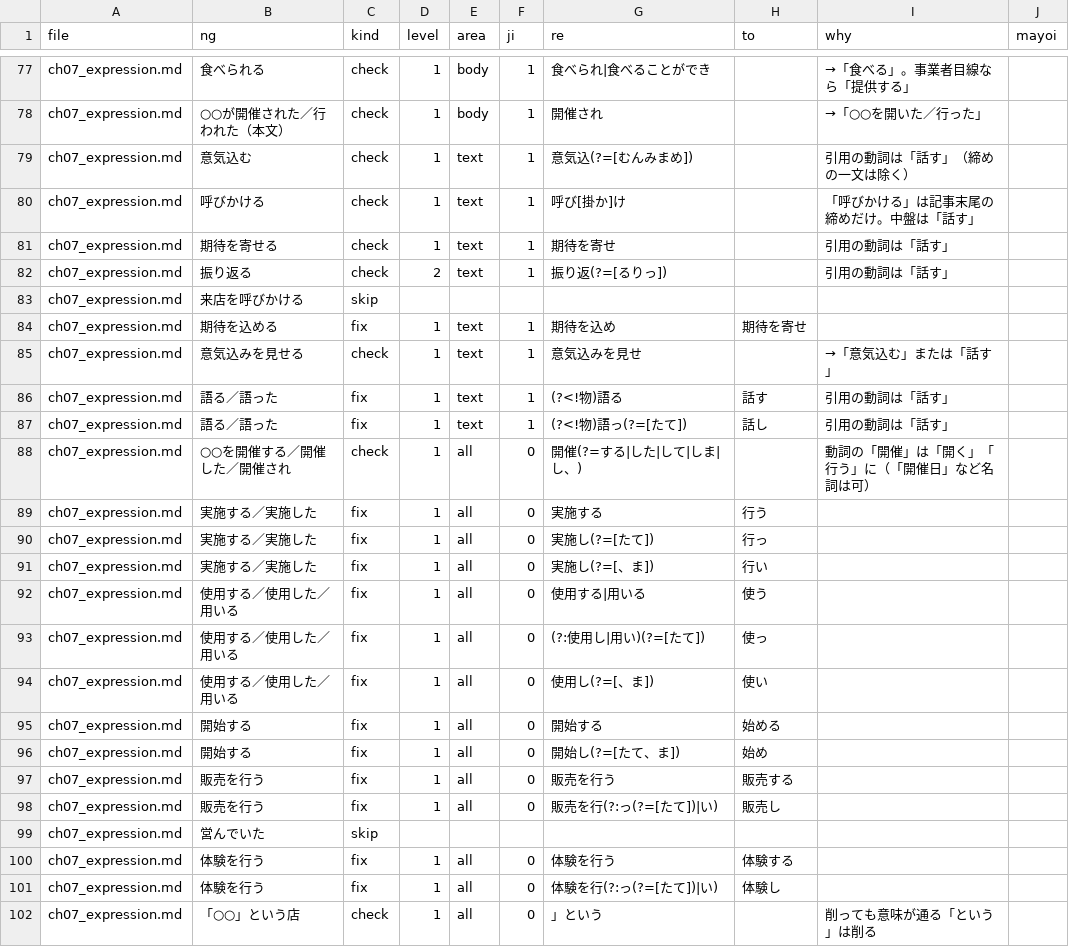
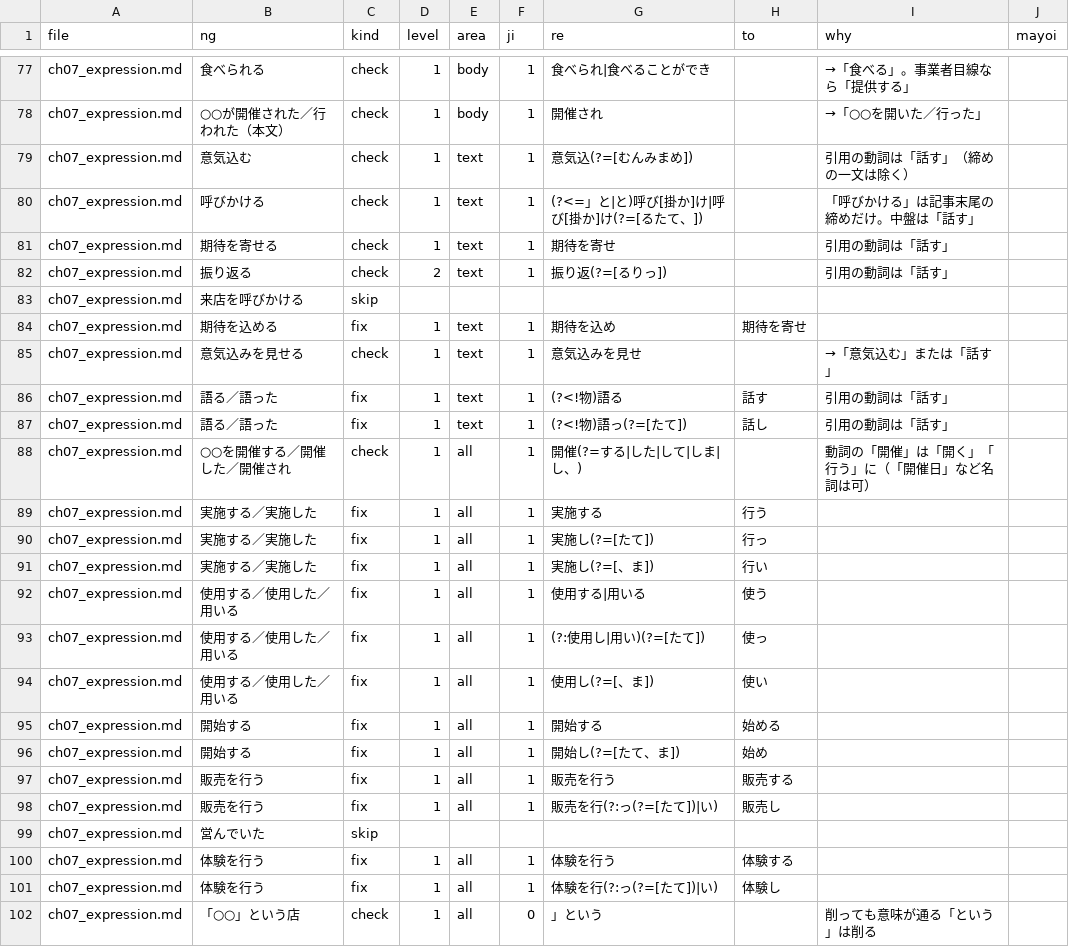
Before and after one commit to munakata-pr/munakei-checker, a TSV file: overrides.tsv, drawn as a sheet; only a part is shown, gaps mark what is left out.

```diff
--- a/overrides.tsv
+++ b/overrides.tsv
@@ -79,3 +79,3 @@ ch07_expression.md	○○が開催された／行われた（本文）	check	1	b
 ch07_expression.md	意気込む	check	1	text	1	意気込(?=[むんみまめ])		引用の動詞は「話す」（締めの一文は除く）	
-ch07_expression.md	呼びかける	check	1	text	1	呼び[掛か]け		「呼びかける」は記事末尾の締めだけ。中盤は「話す」	
+ch07_expression.md	呼びかける	check	1	text	1	(?<=」と|と)呼び[掛か]け|呼び[掛か]け(?=[るたて、])		「呼びかける」は記事末尾の締めだけ。中盤は「話す」	
 ch07_expression.md	期待を寄せる	check	1	text	1	期待を寄せ		引用の動詞は「話す」	
@@ -87,16 +87,16 @@ ch07_expression.md	語る／語った	fix	1	text	1	(?<!物)語る	話す	引用
 ch07_expression.md	語る／語った	fix	1	text	1	(?<!物)語っ(?=[たて])	話し	引用の動詞は「話す」	
-ch07_expression.md	○○を開催する／開催した／開催され	check	1	all	0	開催(?=する|した|して|しま|し、)		動詞の「開催」は「開く」「行う」に（「開催日」など名詞は可）	
-ch07_expression.md	実施する／実施した	fix	1	all	0	実施する	行う		
-ch07_expression.md	実施する／実施した	fix	1	all	0	実施し(?=[たて])	行っ		
-ch07_expression.md	実施する／実施した	fix	1	all	0	実施し(?=[、ま])	行い		
-ch07_expression.md	使用する／使用した／用いる	fix	1	all	0	使用する|用いる	使う		
-ch07_expression.md	使用する／使用した／用いる	fix	1	all	0	(?:使用し|用い)(?=[たて])	使っ		
-ch07_expression.md	使用する／使用した／用いる	fix	1	all	0	使用し(?=[、ま])	使い		
-ch07_expression.md	開始する	fix	1	all	0	開始する	始める		
-ch07_expression.md	開始する	fix	1	all	0	開始し(?=[たて、ま])	始め		
-ch07_expression.md	販売を行う	fix	1	all	0	販売を行う	販売する		
-ch07_expression.md	販売を行う	fix	1	all	0	販売を行(?:っ(?=[たて])|い)	販売し		
+ch07_expression.md	○○を開催する／開催した／開催され	check	1	all	1	開催(?=する|した|して|しま|し、)		動詞の「開催」は「開く」「行う」に（「開催日」など名詞は可）	
+ch07_expression.md	実施する／実施した	fix	1	all	1	実施する	行う		
+ch07_expression.md	実施する／実施した	fix	1	all	1	実施し(?=[たて])	行っ		
+ch07_expression.md	実施する／実施した	fix	1	all	1	実施し(?=[、ま])	行い		
+ch07_expression.md	使用する／使用した／用いる	fix	1	all	1	使用する|用いる	使う		
+ch07_expression.md	使用する／使用した／用いる	fix	1	all	1	(?:使用し|用い)(?=[たて])	使っ		
+ch07_expression.md	使用する／使用した／用いる	fix	1	all	1	使用し(?=[、ま])	使い		
+ch07_expression.md	開始する	fix	1	all	1	開始する	始める		
+ch07_expression.md	開始する	fix	1	all	1	開始し(?=[たて、ま])	始め		
+ch07_expression.md	販売を行う	fix	1	all	1	販売を行う	販売する		
+ch07_expression.md	販売を行う	fix	1	all	1	販売を行(?:っ(?=[たて])|い)	販売し		
 ch07_expression.md	営んでいた	skip							
-ch07_expression.md	体験を行う	fix	1	all	0	体験を行う	体験する		
-ch07_expression.md	体験を行う	fix	1	all	0	体験を行(?:っ(?=[たて])|い)	体験し		
+ch07_expression.md	体験を行う	fix	1	all	1	体験を行う	体験する		
+ch07_expression.md	体験を行う	fix	1	all	1	体験を行(?:っ(?=[たて])|い)	体験し		
 ch07_expression.md	「○○」という店	check	1	all	0	」という		削っても意味が通る「という」は削る	
```
Also changed, not shown: rules_extra.tsv, 4 other files.
